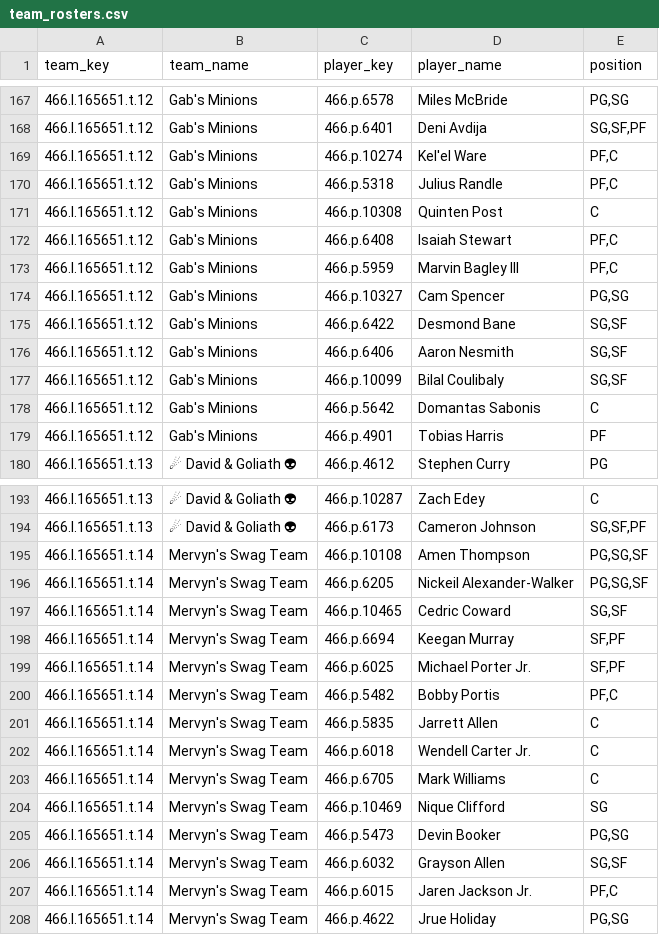
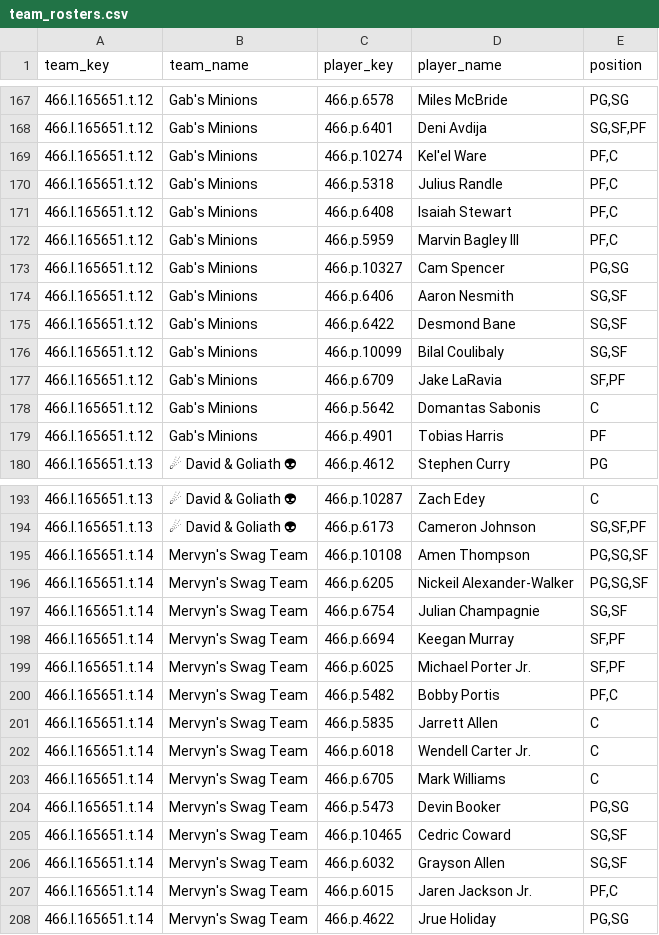
Before and after one commit to elvicentina14/NBA_Fantasy_League, a CSV file: team_rosters.csv, drawn as a sheet; only a part is shown, gaps mark what is left out.

```diff
--- a/team_rosters.csv
+++ b/team_rosters.csv
@@ -170,3 +170,2 @@ team_key,team_name,player_key,player_name,position
 466.l.165651.t.12,Gab's Minions,466.p.5318,Julius Randle,"PF,C"
-466.l.165651.t.12,Gab's Minions,466.p.10308,Quinten Post,C
 466.l.165651.t.12,Gab's Minions,466.p.6408,Isaiah Stewart,"PF,C"
@@ -174,5 +173,6 @@ team_key,team_name,player_key,player_name,position
 466.l.165651.t.12,Gab's Minions,466.p.10327,Cam Spencer,"PG,SG"
+466.l.165651.t.12,Gab's Minions,466.p.6406,Aaron Nesmith,"SG,SF"
 466.l.165651.t.12,Gab's Minions,466.p.6422,Desmond Bane,"SG,SF"
-466.l.165651.t.12,Gab's Minions,466.p.6406,Aaron Nesmith,"SG,SF"
 466.l.165651.t.12,Gab's Minions,466.p.10099,Bilal Coulibaly,"SG,SF"
+466.l.165651.t.12,Gab's Minions,466.p.6709,Jake LaRavia,"SF,PF"
 466.l.165651.t.12,Gab's Minions,466.p.5642,Domantas Sabonis,C
@@ -196,3 +196,3 @@ team_key,team_name,player_key,player_name,position
 466.l.165651.t.14,Mervyn's Swag Team,466.p.6205,Nickeil Alexander-Walker,"PG,SG,SF"
-466.l.165651.t.14,Mervyn's Swag Team,466.p.10465,Cedric Coward,"SG,SF"
+466.l.165651.t.14,Mervyn's Swag Team,466.p.6754,Julian Champagnie,"SG,SF"
 466.l.165651.t.14,Mervyn's Swag Team,466.p.6694,Keegan Murray,"SF,PF"
@@ -203,4 +203,4 @@ team_key,team_name,player_key,player_name,position
 466.l.165651.t.14,Mervyn's Swag Team,466.p.6705,Mark Williams,C
-466.l.165651.t.14,Mervyn's Swag Team,466.p.10469,Nique Clifford,SG
 466.l.165651.t.14,Mervyn's Swag Team,466.p.5473,Devin Booker,"PG,SG"
+466.l.165651.t.14,Mervyn's Swag Team,466.p.10465,Cedric Coward,"SG,SF"
 466.l.165651.t.14,Mervyn's Swag Team,466.p.6032,Grayson Allen,"SG,SF"
```
